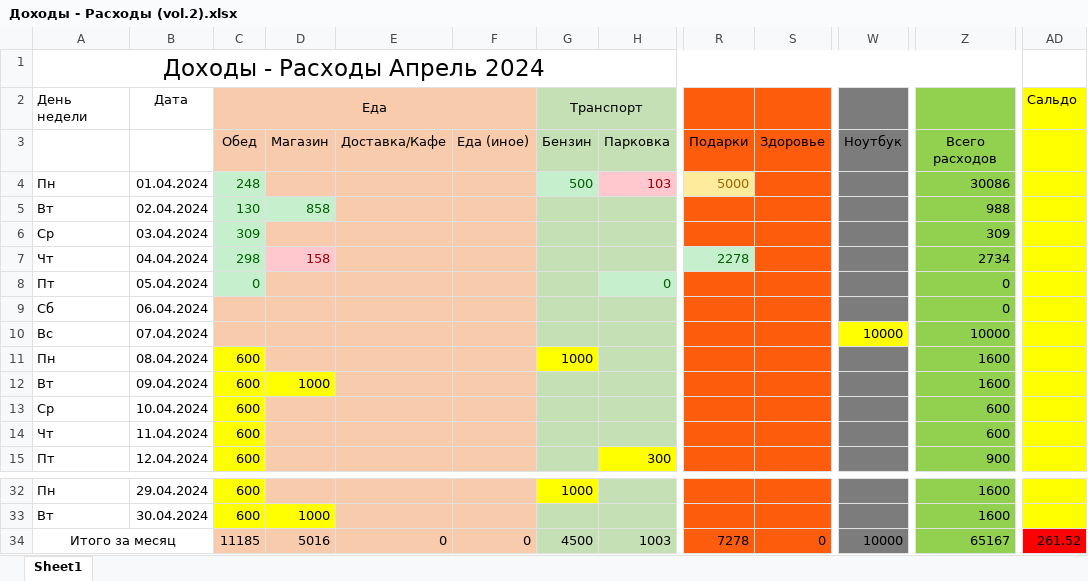
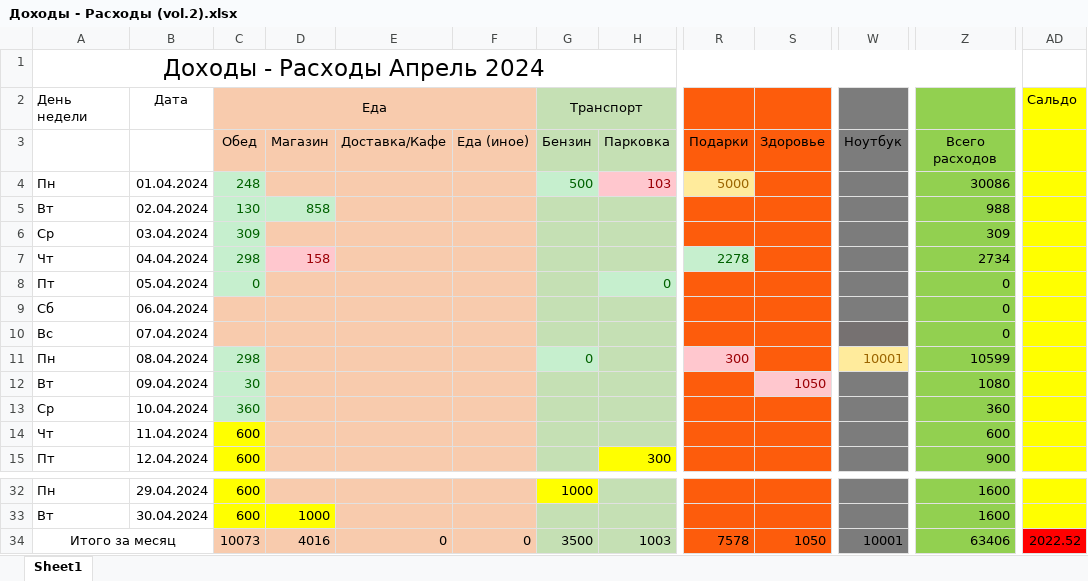
Before and after one commit to EugenySobyanin/Repository_1, an Excel workbook: Другое/Доходы - Расходы (vol.2).xlsx, sheet Sheet1, drawn as a sheet; only a part is shown, gaps mark what is left out; values as stored, in another font and other column widths than the file's, no borders; the diff names each change by its address in the sheet, - before the commit and + after, or states it on an @@ line.

Commit message:
Спрут

```diff
--- a/Другое/Доходы - Расходы (vol.2).xlsx (sheet Sheet1)
+++ b/Другое/Доходы - Расходы (vol.2).xlsx (sheet Sheet1)
-W10: 10000
+W10: (empty)
-W10 fill: #FFFF00
+W10 fill: #767171
-Z10: 10000
+Z10: 0
-C11 (Еда): 600
+C11 (Еда): 298
@@ C11:C13 fill: #FFFF00 → #C6EFCE, text colour: black → #006100 @@
-G11 (Транспорт): 1000
+G11 (Транспорт): 0
@@ G11 fill: #FFFF00 → #C6EFCE, text colour: black → #006100 @@
-R11: (empty)
+R11: 300
-R11 fill: #FD5C0C
+R11 fill: #FFC7CE
-W11: (empty)
+W11: 10001
-W11 fill: #7C7C7C
+W11 fill: #FFEB9C
-Z11: 1600
+Z11: 10599
-C12 (Еда): 600
+C12 (Еда): 30
-D12: 1000
+D12: (empty)
-D12 fill: #FFFF00
+D12 fill: #F8CBAD
-S12: (empty)
+S12: 1050
-S12 fill: #FD5C0C
+S12 fill: #FFC7CE
-Z12: 1600
+Z12: 1080
-C13 (Еда): 600
+C13 (Еда): 360
-Z13: 600
+Z13: 360
-C34 (Еда): 11185
+C34 (Еда): 10073
-D34: 5016
+D34: 4016
-G34 (Транспорт): 4500
+G34 (Транспорт): 3500
-R34: 7278
+R34: 7578
-S34: 0
+S34: 1050
-W34: 10000
+W34: 10001
-Z34: 65167
+Z34: 63406
-AD34 (Сальдо): 261.52
+AD34 (Сальдо): 2022.52
```
